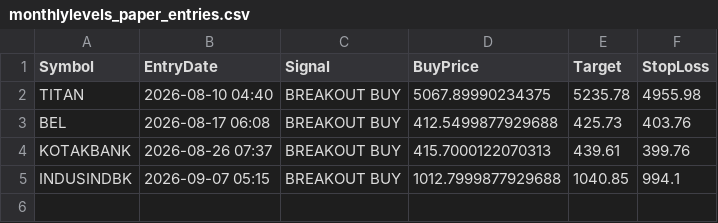
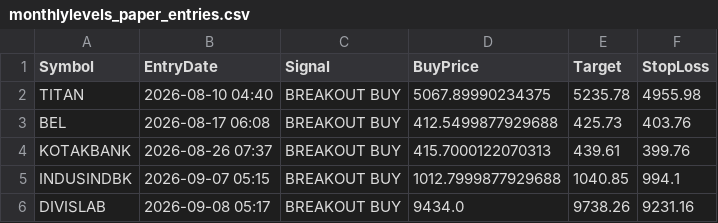
Before and after one commit to johnebe2020-trade/Nse-scanner, a CSV file: data/monthlylevels_paper_entries.csv, drawn as a sheet; the diff names each change by its address in the sheet, - before the commit and + after, or states it on an @@ line.

```diff
--- a/data/monthlylevels_paper_entries.csv
+++ b/data/monthlylevels_paper_entries.csv
+row 6: DIVISLAB | 2026-09-08 05:17 | BREAKOUT BUY | 9434.0 | 9738.26 | 9231.16
```
Also changed, not shown: data/breakout5d_buy.csv, data/breakout5d_paper_log.csv, 10 other files.
